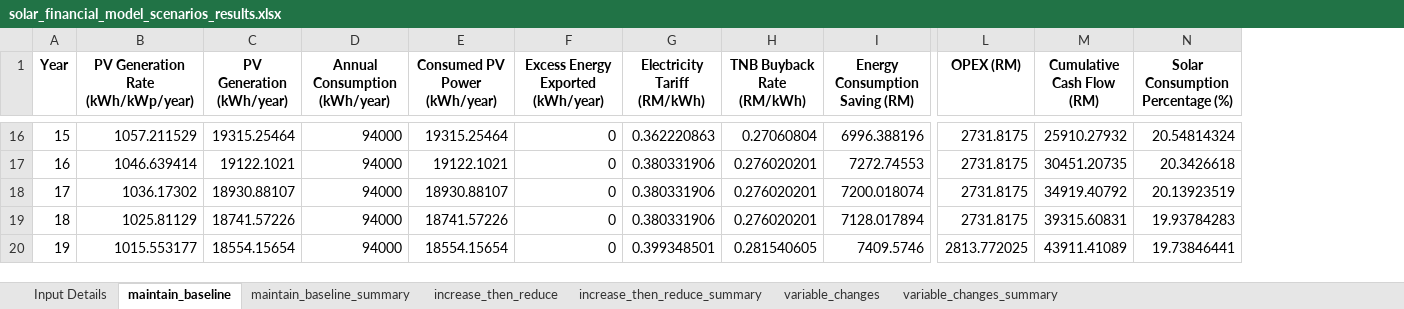
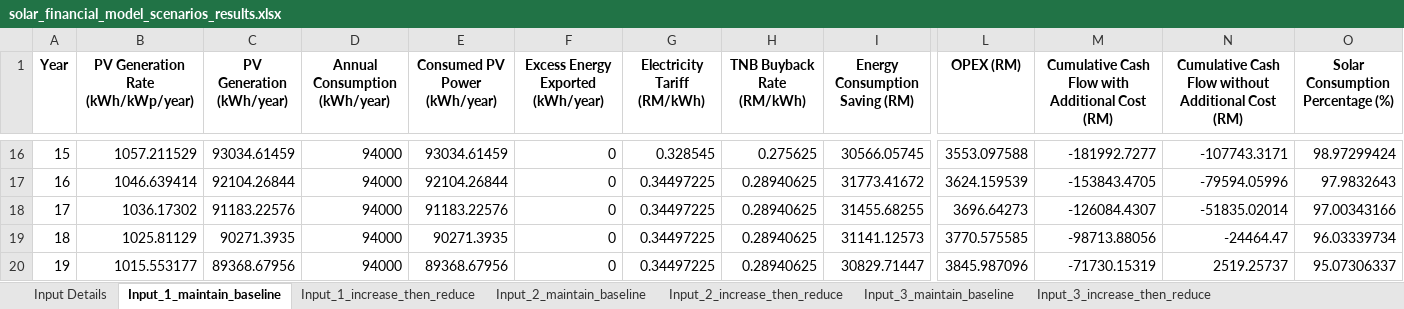
Before and after one commit to Afiq6161/solar-financial-model, an Excel workbook: solar_financial_model_scenarios_results.xlsx, sheet Input_1_maintain_baseline, drawn as a sheet; only a part is shown, gaps mark what is left out; values as stored, in another font and other column widths than the file's, no borders; removed rows and columns are numbered as before the commit, all else as after; the diff covers the shown part only; the diff names each change by its address in the sheet, - before the commit and + after, or states it on an @@ line.

Commit message:
1. Refactored SolarFinancialModel.py: - Switched to numpy_financial for IRR calculation. - Added separate IRR and payback period calculations for scenarios with and without additional costs. - Improved payback period precision to use floating-point values. - Enhanced modularity for scenario iteration and results generation.
2. Add README with detailed instructions on using the Solar Financial Model Calculator

```diff
--- a/solar_financial_model_scenarios_results.xlsx (sheet Input_1_maintain_baseline)
+++ b/solar_financial_model_scenarios_results.xlsx (sheet Input_1_maintain_baseline)
-sheet tab: maintain_baseline
+sheet tab: Input_1_maintain_baseline
-sheet tab: maintain_baseline_summary
+sheet tab: Input_1_increase_then_reduce
-sheet tab: increase_then_reduce
+sheet tab: Input_2_maintain_baseline
-sheet tab: increase_then_reduce_summary
+sheet tab: Input_2_increase_then_reduce
-sheet tab: variable_changes
+sheet tab: Input_3_maintain_baseline
-sheet tab: variable_changes_summary
+sheet tab: Input_3_increase_then_reduce
-column M (Cumulative Cash Flow (RM)), rows 16-20: 25910.27932 | 30451.20735 | 34919.40792 | 39315.60831 | 43911.41089
+column M, row 1: Cumulative Cash Flow with Additional Cost (RM); rows 16-20: -181992.7277 | -153843.4705 | -126084.4307 | -98713.88056 | -71730.15319
+column N, row 1: Cumulative Cash Flow without Additional Cost (RM); rows 16-20: -107743.3171 | -79594.05996 | -51835.02014 | -24464.47 | 2519.25737
-C16 (PV Generation (kWh/year)): 19315.25464
+C16 (PV Generation (kWh/year)): 93034.61459
-E16 (Consumed PV Power (kWh/year)): 19315.25464
+E16 (Consumed PV Power (kWh/year)): 93034.61459
-G16 (Electricity Tariff (RM/kWh)): 0.362220863
+G16 (Electricity Tariff (RM/kWh)): 0.328545
-H16 (TNB Buyback Rate (RM/kWh)): 0.27060804
+H16 (TNB Buyback Rate (RM/kWh)): 0.275625
-I16 (Energy Consumption Saving (RM)): 6996.388196
+I16 (Energy Consumption Saving (RM)): 30566.05745
-L16 (OPEX (RM)): 2731.8175
+L16 (OPEX (RM)): 3553.097588
-O16 (Solar Consumption Percentage (%)): 20.54814324
+O16 (Solar Consumption Percentage (%)): 98.97299424
-C17 (PV Generation (kWh/year)): 19122.1021
+C17 (PV Generation (kWh/year)): 92104.26844
-E17 (Consumed PV Power (kWh/year)): 19122.1021
+E17 (Consumed PV Power (kWh/year)): 92104.26844
-G17:G19 (Electricity Tariff (RM/kWh)): 0.380331906
+G17:G19 (Electricity Tariff (RM/kWh)): 0.34497225
-H17:H19 (TNB Buyback Rate (RM/kWh)): 0.276020201
+H17:H19 (TNB Buyback Rate (RM/kWh)): 0.28940625
-I17 (Energy Consumption Saving (RM)): 7272.74553
+I17 (Energy Consumption Saving (RM)): 31773.41672
-L17 (OPEX (RM)): 2731.8175
+L17 (OPEX (RM)): 3624.159539
-O17 (Solar Consumption Percentage (%)): 20.3426618
+O17 (Solar Consumption Percentage (%)): 97.9832643
-C18 (PV Generation (kWh/year)): 18930.88107
+C18 (PV Generation (kWh/year)): 91183.22576
-E18 (Consumed PV Power (kWh/year)): 18930.88107
+E18 (Consumed PV Power (kWh/year)): 91183.22576
-I18 (Energy Consumption Saving (RM)): 7200.018074
+I18 (Energy Consumption Saving (RM)): 31455.68255
-L18 (OPEX (RM)): 2731.8175
+L18 (OPEX (RM)): 3696.64273
-O18 (Solar Consumption Percentage (%)): 20.13923519
+O18 (Solar Consumption Percentage (%)): 97.00343166
-C19 (PV Generation (kWh/year)): 18741.57226
+C19 (PV Generation (kWh/year)): 90271.3935
-E19 (Consumed PV Power (kWh/year)): 18741.57226
+E19 (Consumed PV Power (kWh/year)): 90271.3935
-I19 (Energy Consumption Saving (RM)): 7128.017894
+I19 (Energy Consumption Saving (RM)): 31141.12573
-L19 (OPEX (RM)): 2731.8175
+L19 (OPEX (RM)): 3770.575585
-O19 (Solar Consumption Percentage (%)): 19.93784283
+O19 (Solar Consumption Percentage (%)): 96.03339734
-C20 (PV Generation (kWh/year)): 18554.15654
+C20 (PV Generation (kWh/year)): 89368.67956
-E20 (Consumed PV Power (kWh/year)): 18554.15654
+E20 (Consumed PV Power (kWh/year)): 89368.67956
-G20 (Electricity Tariff (RM/kWh)): 0.399348501
+G20 (Electricity Tariff (RM/kWh)): 0.34497225
-H20 (TNB Buyback Rate (RM/kWh)): 0.281540605
+H20 (TNB Buyback Rate (RM/kWh)): 0.28940625
-I20 (Energy Consumption Saving (RM)): 7409.5746
+I20 (Energy Consumption Saving (RM)): 30829.71447
-L20 (OPEX (RM)): 2813.772025
+L20 (OPEX (RM)): 3845.987096
-O20 (Solar Consumption Percentage (%)): 19.73846441
+O20 (Solar Consumption Percentage (%)): 95.07306337
```
Also changed, not shown: 131 edited cells elsewhere in this sheet, sheet Input_2_maintain_baseline, sheet Input_2_increase_then_reduce, sheet Input_3_increase_then_reduce, sheet Input_1_increase_then_reduce, sheet Input_3_maintain_baseline, sheet Input Details, 9 other files.
